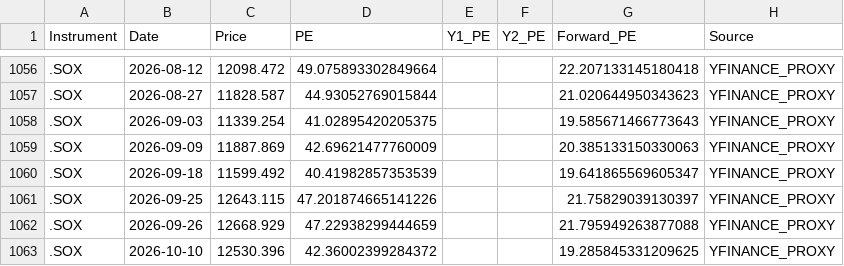
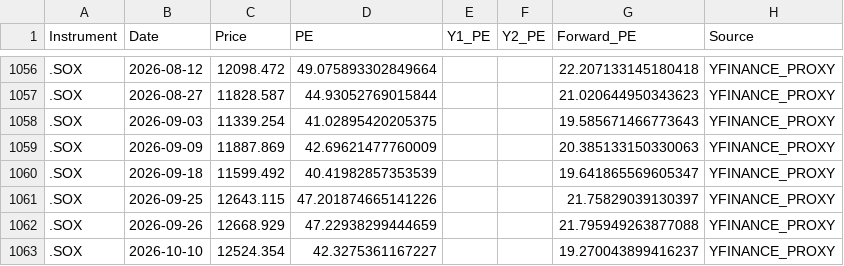
Before and after one commit to Wiimandy/sox-pe-river, a CSV file: sox_pe_data_W.csv, drawn as a sheet; only a part is shown, gaps mark what is left out.

Commit message:
Auto-update SOX LSEG/yfinance proxy data

```diff
--- a/sox_pe_data_W.csv
+++ b/sox_pe_data_W.csv
@@ -1062,2 +1062,2 @@ Instrument,Date,Price,PE,Y1_PE,Y2_PE,Forward_PE,Source
 .SOX,2026-09-26,12668.929,47.22938299444659,,,21.795949263877088,YFINANCE_PROXY
-.SOX,2026-10-10,12530.396,42.36002399284372,,,19.285845331209625,YFINANCE_PROXY
+.SOX,2026-10-10,12524.354,42.3275361167227,,,19.270043899416237,YFINANCE_PROXY
```
